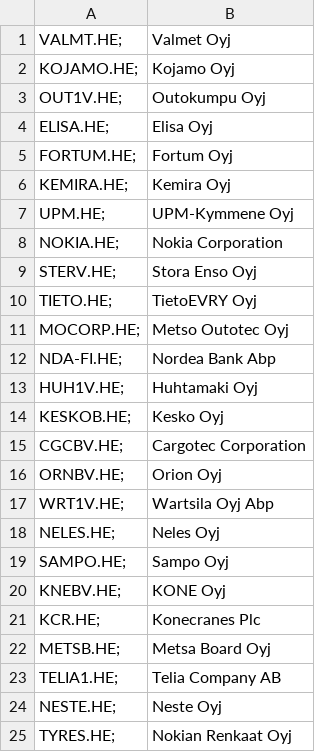
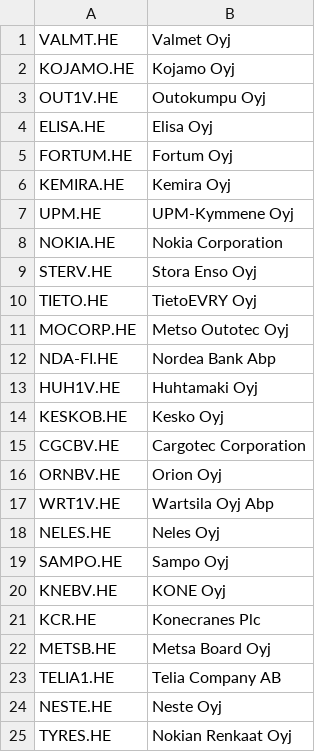
Before and after one commit to jarisokka/ot-harjoitustyo, a CSV file: osakeseuranta/src/data/OMX25H.csv, drawn as a sheet.

```diff
--- a/osakeseuranta/src/data/OMX25H.csv
+++ b/osakeseuranta/src/data/OMX25H.csv
@@ -1,25 +1,25 @@
-"VALMT.HE;";Valmet Oyj
-"KOJAMO.HE;";Kojamo Oyj
-"OUT1V.HE;";Outokumpu Oyj
-"ELISA.HE;";Elisa Oyj
-"FORTUM.HE;";Fortum Oyj
-"KEMIRA.HE;";Kemira Oyj
-"UPM.HE;";UPM-Kymmene Oyj
-"NOKIA.HE;";Nokia Corporation
-"STERV.HE;";Stora Enso Oyj
-"TIETO.HE;";TietoEVRY Oyj
-"MOCORP.HE;";Metso Outotec Oyj
-"NDA-FI.HE;";Nordea Bank Abp
-"HUH1V.HE;";Huhtamaki Oyj
-"KESKOB.HE;";Kesko Oyj
-"CGCBV.HE;";Cargotec Corporation
-"ORNBV.HE;";Orion Oyj
-"WRT1V.HE;";Wartsila Oyj Abp
-"NELES.HE;";Neles Oyj
-"SAMPO.HE;";Sampo Oyj
-"KNEBV.HE;";KONE Oyj
-"KCR.HE;";Konecranes Plc
-"METSB.HE;";Metsa Board Oyj
-"TELIA1.HE;";Telia Company AB
-"NESTE.HE;";Neste Oyj
-"TYRES.HE;";Nokian Renkaat Oyj
+VALMT.HE;Valmet Oyj
+KOJAMO.HE;Kojamo Oyj
+OUT1V.HE;Outokumpu Oyj
+ELISA.HE;Elisa Oyj
+FORTUM.HE;Fortum Oyj
+KEMIRA.HE;Kemira Oyj
+UPM.HE;UPM-Kymmene Oyj
+NOKIA.HE;Nokia Corporation
+STERV.HE;Stora Enso Oyj
+TIETO.HE;TietoEVRY Oyj
+MOCORP.HE;Metso Outotec Oyj
+NDA-FI.HE;Nordea Bank Abp
+HUH1V.HE;Huhtamaki Oyj
+KESKOB.HE;Kesko Oyj
+CGCBV.HE;Cargotec Corporation
+ORNBV.HE;Orion Oyj
+WRT1V.HE;Wartsila Oyj Abp
+NELES.HE;Neles Oyj
+SAMPO.HE;Sampo Oyj
+KNEBV.HE;KONE Oyj
+KCR.HE;Konecranes Plc
+METSB.HE;Metsa Board Oyj
+TELIA1.HE;Telia Company AB
+NESTE.HE;Neste Oyj
+TYRES.HE;Nokian Renkaat Oyj
```
Also changed, not shown: 1 other file.
